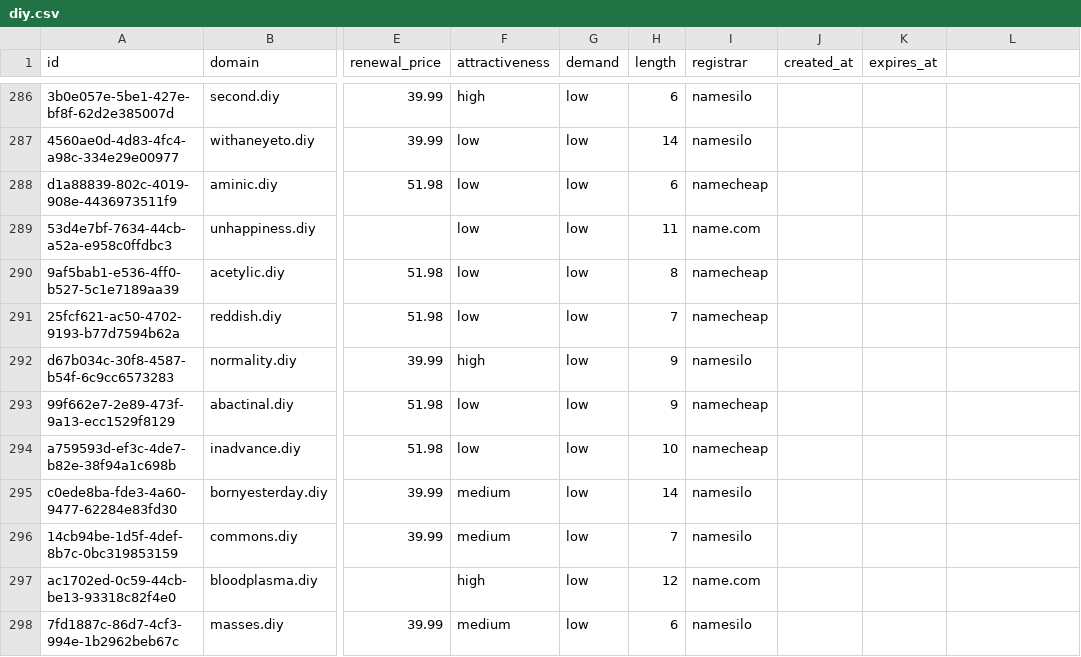
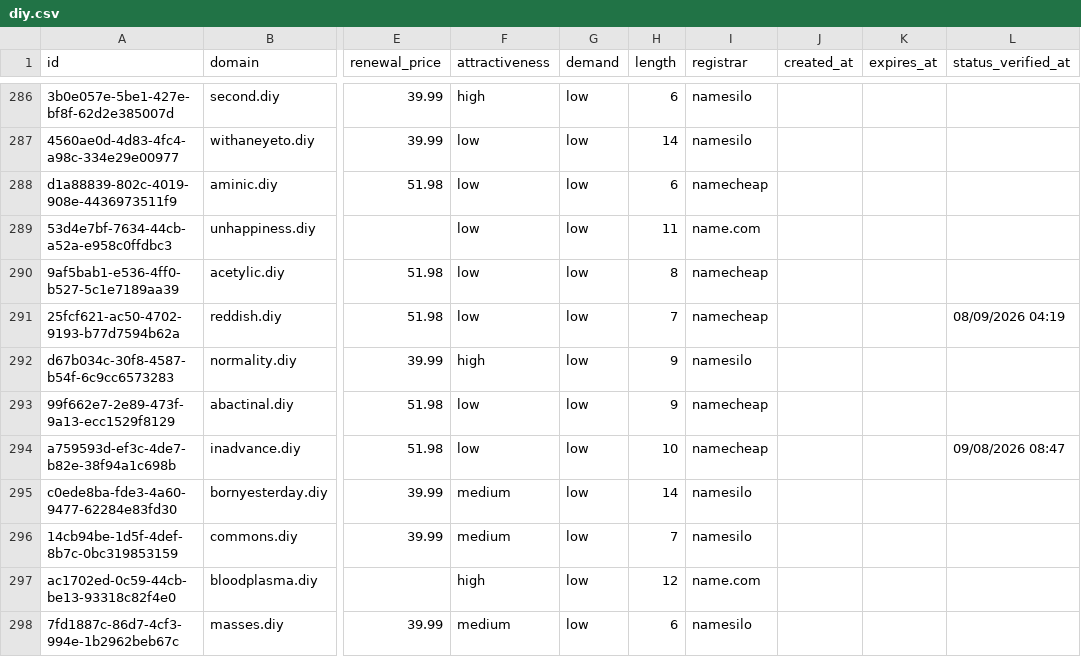
Before and after one commit to UniqueDomains/diy-oneword-domains, a CSV file: diy.csv, drawn as a sheet; only a part is shown, gaps mark what is left out; the diff covers the shown part only; the diff names each change by its address in the sheet, - before the commit and + after, or states it on an @@ line.

```diff
--- a/diy.csv
+++ b/diy.csv
-L1: (empty)
+L1: status_verified_at
-L291 (status_verified_at): (empty)
+L291 (status_verified_at): 08/09/2026 04:19
-L294 (status_verified_at): (empty)
+L294 (status_verified_at): 09/08/2026 08:47
```
Also changed, not shown: 149 edited cells elsewhere in this file, 6 other files.
